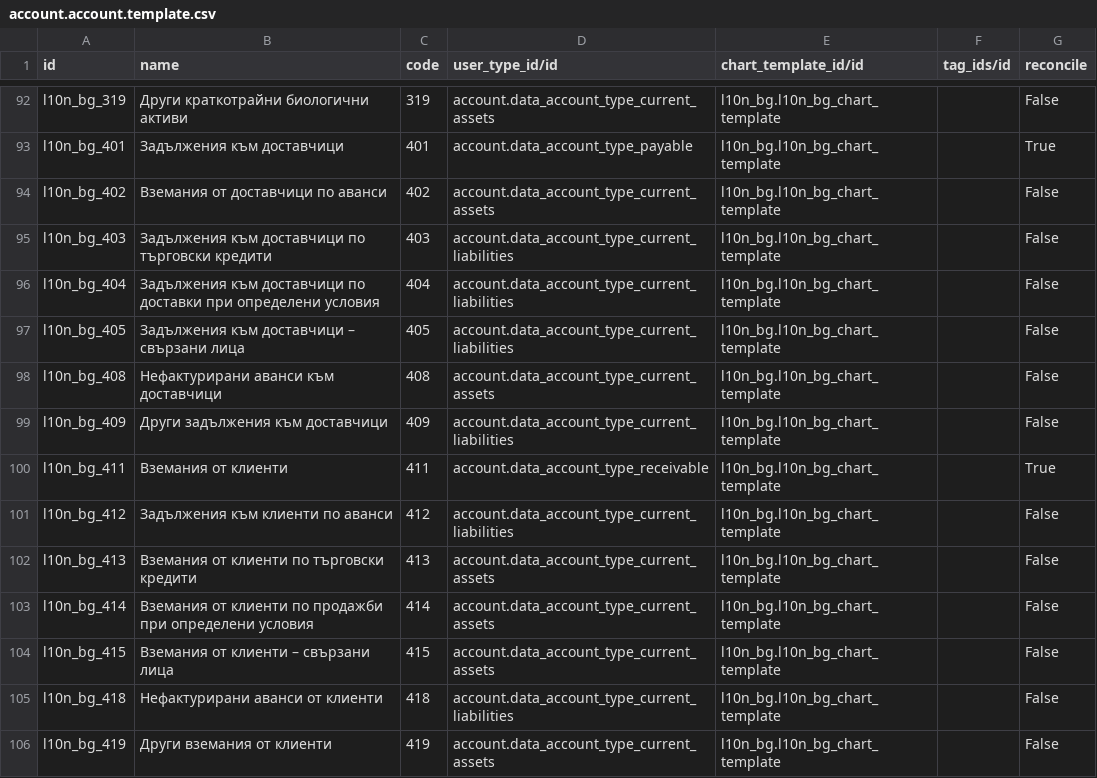
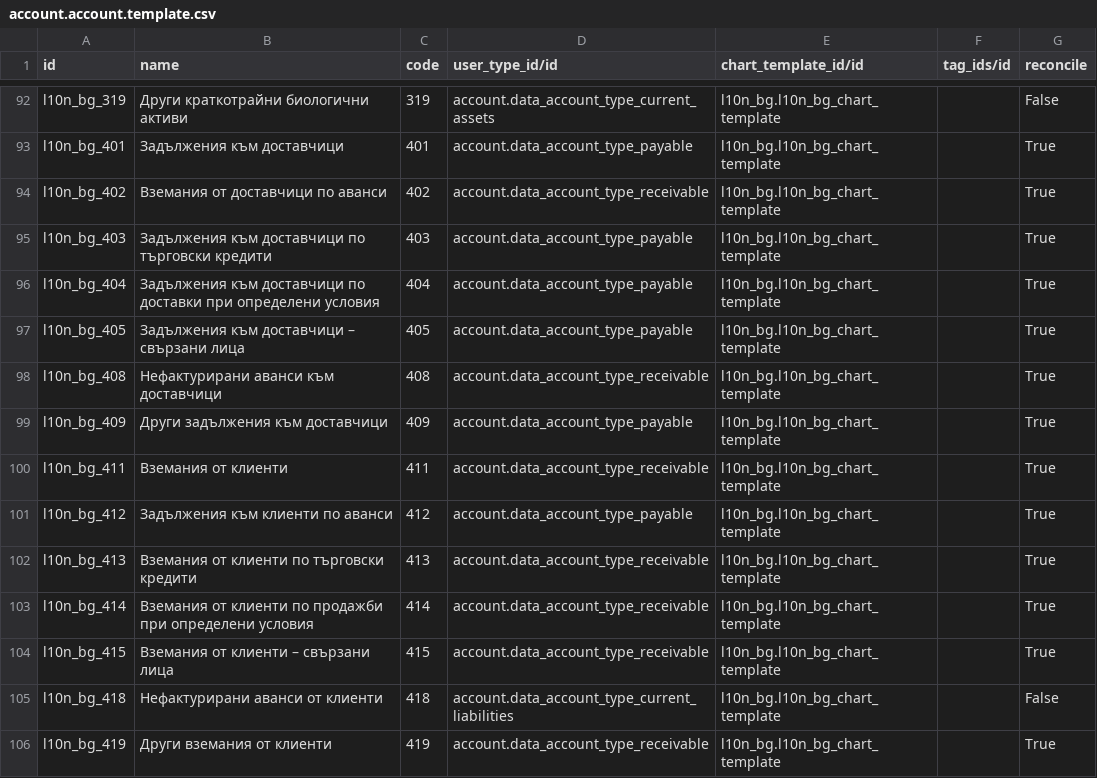
Before and after one commit to boan-odoo/odoo-1, a CSV file: addons/l10n_bg/data/account.account.template.csv, drawn as a sheet; only a part is shown, gaps mark what is left out; the diff covers the shown part only.

Commit message:
review receivable and payables

```diff
--- a/addons/l10n_bg/data/account.account.template.csv
+++ b/addons/l10n_bg/data/account.account.template.csv
@@ -93,14 +93,14 @@
 "l10n_bg_401","Задължения към доставчици","401","account.data_account_type_payable","l10n_bg.l10n_bg_chart_template","","True"
-"l10n_bg_402","Вземания от доставчици по аванси","402","account.data_account_type_current_assets","l10n_bg.l10n_bg_chart_template","","False"
-"l10n_bg_403","Задължения към доставчици по търговски кредити","403","account.data_account_type_current_liabilities","l10n_bg.l10n_bg_chart_template","","False"
-"l10n_bg_404","Задължения към доставчици по доставки при определени условия","404","account.data_account_type_current_liabilities","l10n_bg.l10n_bg_chart_template","","False"
-"l10n_bg_405","Задължения към доставчици – свързани лица","405","account.data_account_type_current_liabilities","l10n_bg.l10n_bg_chart_template","","False"
-"l10n_bg_408","Нефактурирани аванси към доставчици","408","account.data_account_type_current_assets","l10n_bg.l10n_bg_chart_template","","False"
-"l10n_bg_409","Други задължения към доставчици","409","account.data_account_type_current_liabilities","l10n_bg.l10n_bg_chart_template","","False"
+"l10n_bg_402","Вземания от доставчици по аванси","402","account.data_account_type_receivable","l10n_bg.l10n_bg_chart_template","","True"
+"l10n_bg_403","Задължения към доставчици по търговски кредити","403","account.data_account_type_payable","l10n_bg.l10n_bg_chart_template","","True"
+"l10n_bg_404","Задължения към доставчици по доставки при определени условия","404","account.data_account_type_payable","l10n_bg.l10n_bg_chart_template","","True"
+"l10n_bg_405","Задължения към доставчици – свързани лица","405","account.data_account_type_payable","l10n_bg.l10n_bg_chart_template","","True"
+"l10n_bg_408","Нефактурирани аванси към доставчици","408","account.data_account_type_receivable","l10n_bg.l10n_bg_chart_template","","True"
+"l10n_bg_409","Други задължения към доставчици","409","account.data_account_type_payable","l10n_bg.l10n_bg_chart_template","","True"
 "l10n_bg_411","Вземания от клиенти","411","account.data_account_type_receivable","l10n_bg.l10n_bg_chart_template","","True"
-"l10n_bg_412","Задължения към клиенти по аванси","412","account.data_account_type_current_liabilities","l10n_bg.l10n_bg_chart_template","","False"
-"l10n_bg_413","Вземания от клиенти по търговски кредити","413","account.data_account_type_current_assets","l10n_bg.l10n_bg_chart_template","","False"
-"l10n_bg_414","Вземания от клиенти по продажби при определени условия","414","account.data_account_type_current_assets","l10n_bg.l10n_bg_chart_template","","False"
-"l10n_bg_415","Вземания от клиенти – свързани лица","415","account.data_account_type_current_assets","l10n_bg.l10n_bg_chart_template","","False"
+"l10n_bg_412","Задължения към клиенти по аванси","412","account.data_account_type_payable","l10n_bg.l10n_bg_chart_template","","True"
+"l10n_bg_413","Вземания от клиенти по търговски кредити","413","account.data_account_type_receivable","l10n_bg.l10n_bg_chart_template","","True"
+"l10n_bg_414","Вземания от клиенти по продажби при определени условия","414","account.data_account_type_receivable","l10n_bg.l10n_bg_chart_template","","True"
+"l10n_bg_415","Вземания от клиенти – свързани лица","415","account.data_account_type_receivable","l10n_bg.l10n_bg_chart_template","","True"
 "l10n_bg_418","Нефактурирани аванси от клиенти","418","account.data_account_type_current_liabilities","l10n_bg.l10n_bg_chart_template","","False"
-"l10n_bg_419","Други вземания от клиенти","419","account.data_account_type_current_assets","l10n_bg.l10n_bg_chart_template","","False"
+"l10n_bg_419","Други вземания от клиенти","419","account.data_account_type_receivable","l10n_bg.l10n_bg_chart_template","","True"
```
Also changed, not shown: 22 edited cells elsewhere in this file.
